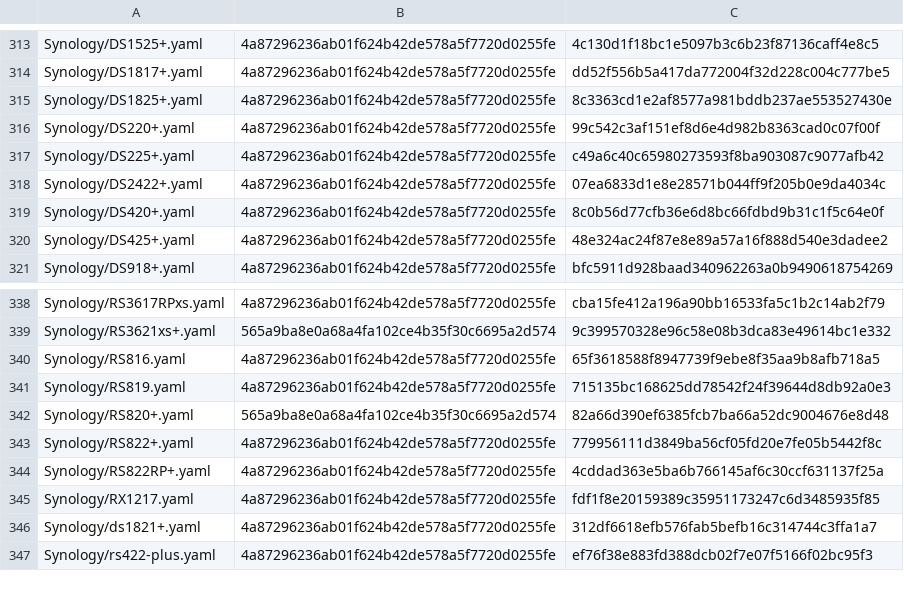
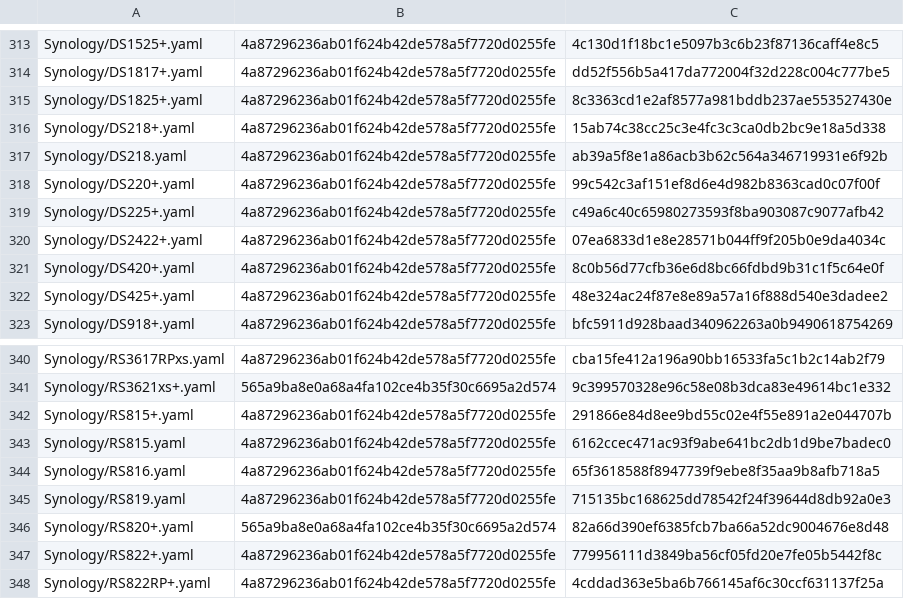
Before and after one commit to VargaFoundation/trica, a TSV file: internal/devicetypes/library/upstream.tsv, drawn as a sheet; only a part is shown, gaps mark what is left out; the shorter side is filled out with more unchanged rows; the diff names each change by its address in the sheet, - before the commit and + after, or states it on an @@ line.

```diff
--- a/internal/devicetypes/library/upstream.tsv
+++ b/internal/devicetypes/library/upstream.tsv
+row 316: Synology/DS218+.yaml | 4a87296236ab01f624b42de578a5f7720d0255fe | 15ab74c38cc25c3e4fc3c3ca0db2bc9e18a5d338
+row 317: Synology/DS218.yaml | 4a87296236ab01f624b42de578a5f7720d0255fe | ab39a5f8e1a86acb3b62c564a346719931e6f92b
+row 342: Synology/RS815+.yaml | 4a87296236ab01f624b42de578a5f7720d0255fe | 291866e84d8ee9bd55c02e4f55e891a2e044707b
+row 343: Synology/RS815.yaml | 4a87296236ab01f624b42de578a5f7720d0255fe | 6162ccec471ac93f9abe641bc2db1d9be7badec0
```
Also changed, not shown: 17 other files.
